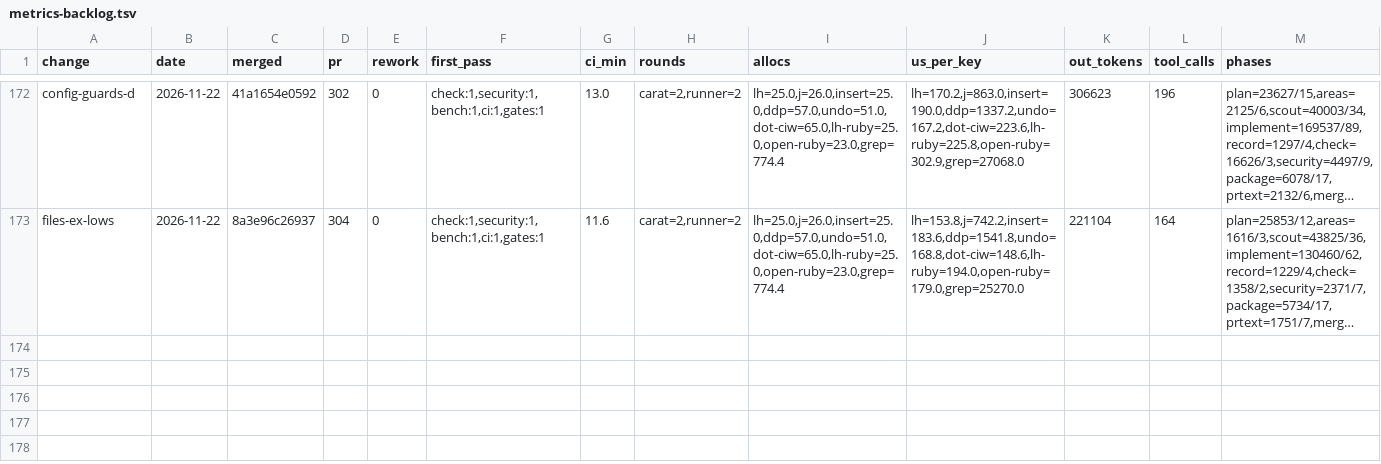
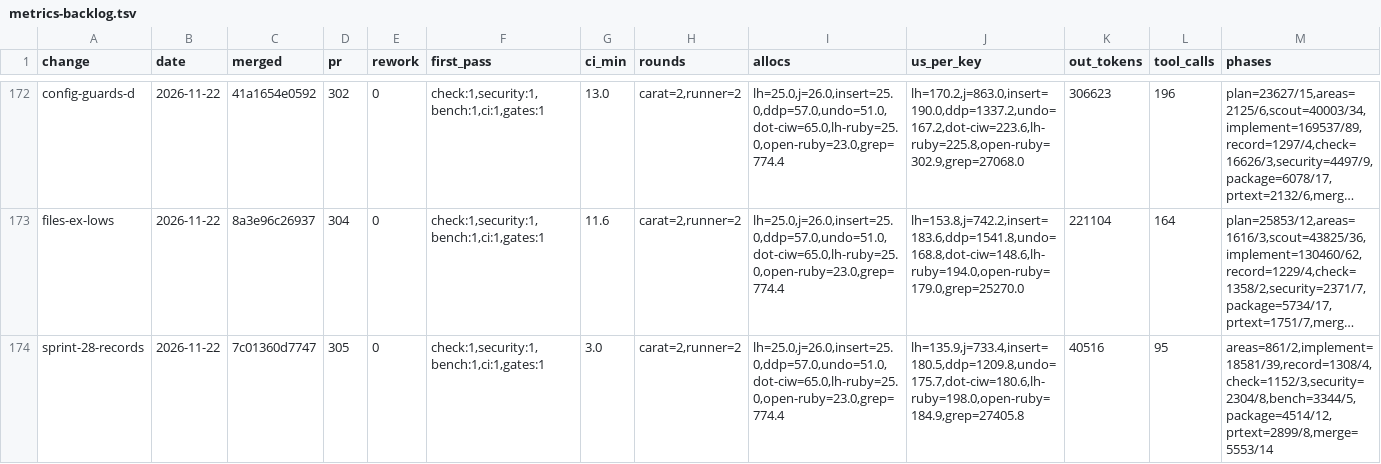
Before and after one commit to oraul/carat, a TSV file: docs/metrics-backlog.tsv, drawn as a sheet; only a part is shown, gaps mark what is left out; long unchanged cells end in …; rows hold the shown columns only; the diff names each change by its address in the sheet, - before the commit and + after, or states it on an @@ line.

```diff
--- a/docs/metrics-backlog.tsv
+++ b/docs/metrics-backlog.tsv
+row 174: sprint-28-records | 2026-11-22 | 7c01360d7747 | 305 | 0 | check:1,security:1,bench:1,ci:1,gates:1 | 3.0 | carat=2,runner=2 | lh=25.0,j=26.0,insert=25.0,ddp=57.0,undo=51.0,dot-ciw=65.0,lh-ruby=25.0,open-ruby=23.0,grep=774.4 | lh=135.9,j=733.4,insert=180.5,ddp=1209.8,undo=175.7,dot-ciw=180.6,lh-ruby=198.0,open-ruby=184.9,grep=27405.8 | 40516 | 95 | areas=861/2,implement=18581/39,record=1308/4,check=1152/3,security=2304/8,bench=3344/5,package=4514/12,prtext=2899/8,merge=5553/14
```
Also changed, not shown: 20 other files.
